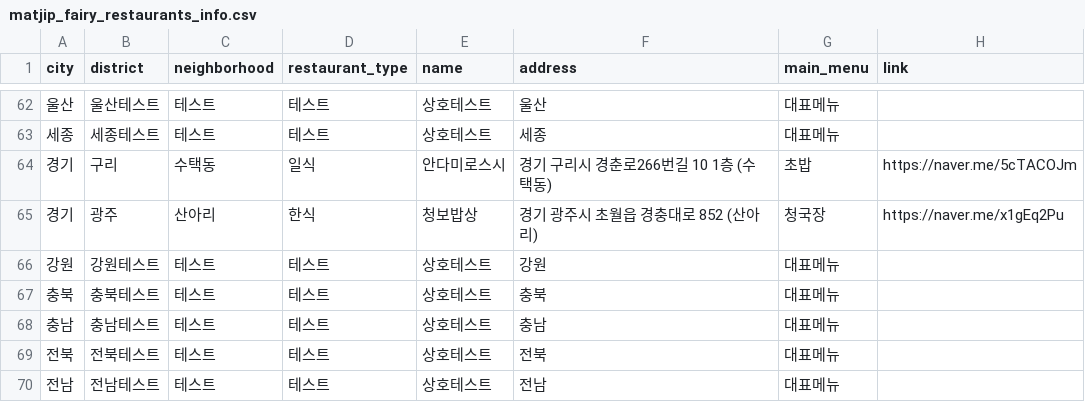
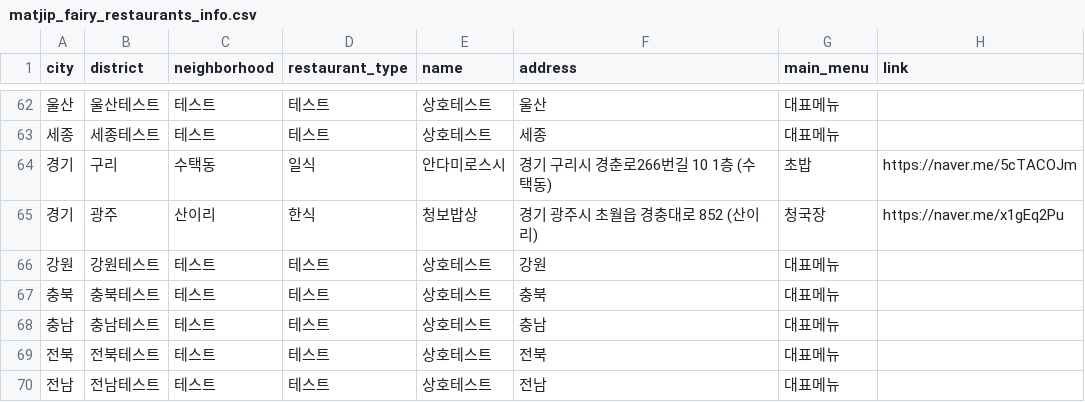
Before and after one commit to Bonitabueno/matjip_fairy, a CSV file: matjip_fairy_restaurants_info.csv, drawn as a sheet; only a part is shown, gaps mark what is left out.

Commit message:
Update matjip_fairy_restaurants_info.csv

```diff
--- a/matjip_fairy_restaurants_info.csv
+++ b/matjip_fairy_restaurants_info.csv
@@ -64,3 +64,3 @@ city,district,neighborhood,restaurant_type,name,address,main_menu,link
 경기,구리,수택동,일식,안다미로스시,경기 구리시 경춘로266번길 10 1층 (수택동),초밥,https://naver.me/5cTACOJm
-경기,광주,산아리,한식,청보밥상,경기 광주시 초월읍 경충대로 852 (산아리),청국장,https://naver.me/x1gEq2Pu
+경기,광주,산이리,한식,청보밥상,경기 광주시 초월읍 경충대로 852 (산이리),청국장,https://naver.me/x1gEq2Pu
 강원,강원테스트,테스트,테스트,상호테스트,강원,대표메뉴
```
